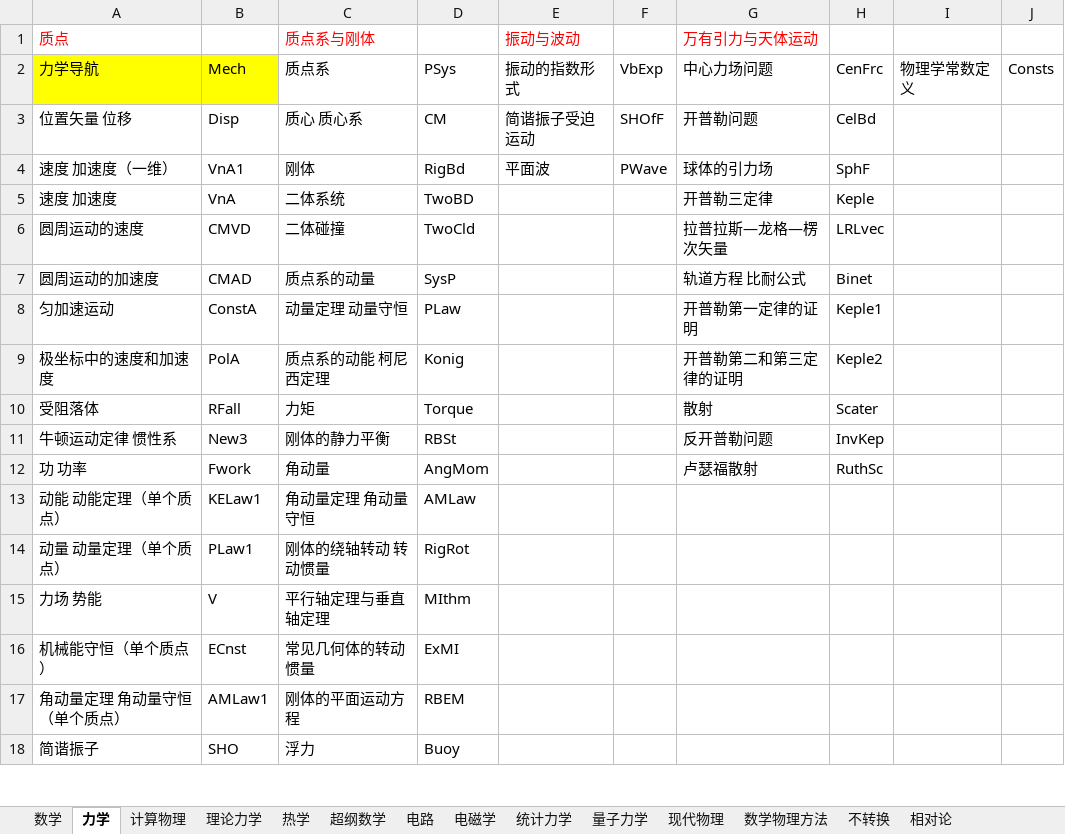
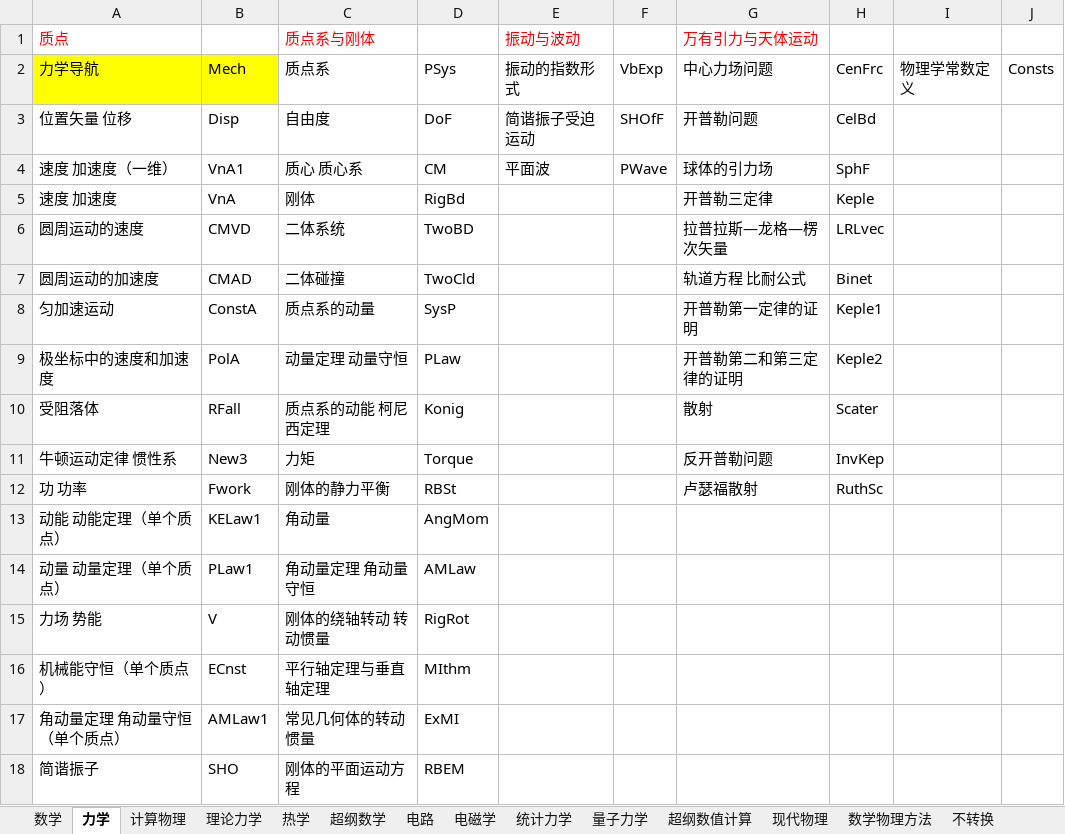
Before and after one commit to eef808a24ff/PhysWiki, an Excel workbook: 词条标签对照表.xlsx, sheet 力学, drawn as a sheet; only a part is shown; values as stored, in another font and other column widths than the file's, no borders; the diff covers the shown part only; the diff names each change by its address in the sheet, - before the commit and + after, or states it on an @@ line.

```diff
--- a/词条标签对照表.xlsx (sheet 力学)
+++ b/词条标签对照表.xlsx (sheet 力学)
+sheet tab: 超纲数值计算
-C3 (质点系与刚体): 质心 质心系
+C3 (质点系与刚体): 自由度
-D3: CM
+D3: DoF
-C4 (质点系与刚体): 刚体
+C4 (质点系与刚体): 质心 质心系
-D4: RigBd
+D4: CM
-C5 (质点系与刚体): 二体系统
+C5 (质点系与刚体): 刚体
-D5: TwoBD
+D5: RigBd
-C6 (质点系与刚体): 二体碰撞
+C6 (质点系与刚体): 二体系统
-D6: TwoCld
+D6: TwoBD
-C7 (质点系与刚体): 质点系的动量
+C7 (质点系与刚体): 二体碰撞
-D7: SysP
+D7: TwoCld
-C8 (质点系与刚体): 动量定理 动量守恒
+C8 (质点系与刚体): 质点系的动量
-D8: PLaw
+D8: SysP
-C9 (质点系与刚体): 质点系的动能 柯尼西定理
+C9 (质点系与刚体): 动量定理 动量守恒
-D9: Konig
+D9: PLaw
-C10 (质点系与刚体): 力矩
+C10 (质点系与刚体): 质点系的动能 柯尼西定理
-D10: Torque
+D10: Konig
-C11 (质点系与刚体): 刚体的静力平衡
+C11 (质点系与刚体): 力矩
-D11: RBSt
+D11: Torque
-C12 (质点系与刚体): 角动量
+C12 (质点系与刚体): 刚体的静力平衡
-D12: AngMom
+D12: RBSt
-C13 (质点系与刚体): 角动量定理 角动量守恒
+C13 (质点系与刚体): 角动量
-D13: AMLaw
+D13: AngMom
-C14 (质点系与刚体): 刚体的绕轴转动 转动惯量
+C14 (质点系与刚体): 角动量定理 角动量守恒
-D14: RigRot
+D14: AMLaw
-C15 (质点系与刚体): 平行轴定理与垂直轴定理
+C15 (质点系与刚体): 刚体的绕轴转动 转动惯量
-D15: MIthm
+D15: RigRot
-C16 (质点系与刚体): 常见几何体的转动惯量
+C16 (质点系与刚体): 平行轴定理与垂直轴定理
-D16: ExMI
+D16: MIthm
-C17 (质点系与刚体): 刚体的平面运动方程
+C17 (质点系与刚体): 常见几何体的转动惯量
-D17: RBEM
+D17: ExMI
-C18 (质点系与刚体): 浮力
+C18 (质点系与刚体): 刚体的平面运动方程
-D18: Buoy
+D18: RBEM
```
Also changed, not shown: 2 edited cells elsewhere in this sheet, sheet 数学, donation.xlsx, timer.xlsx, 16 other files.
